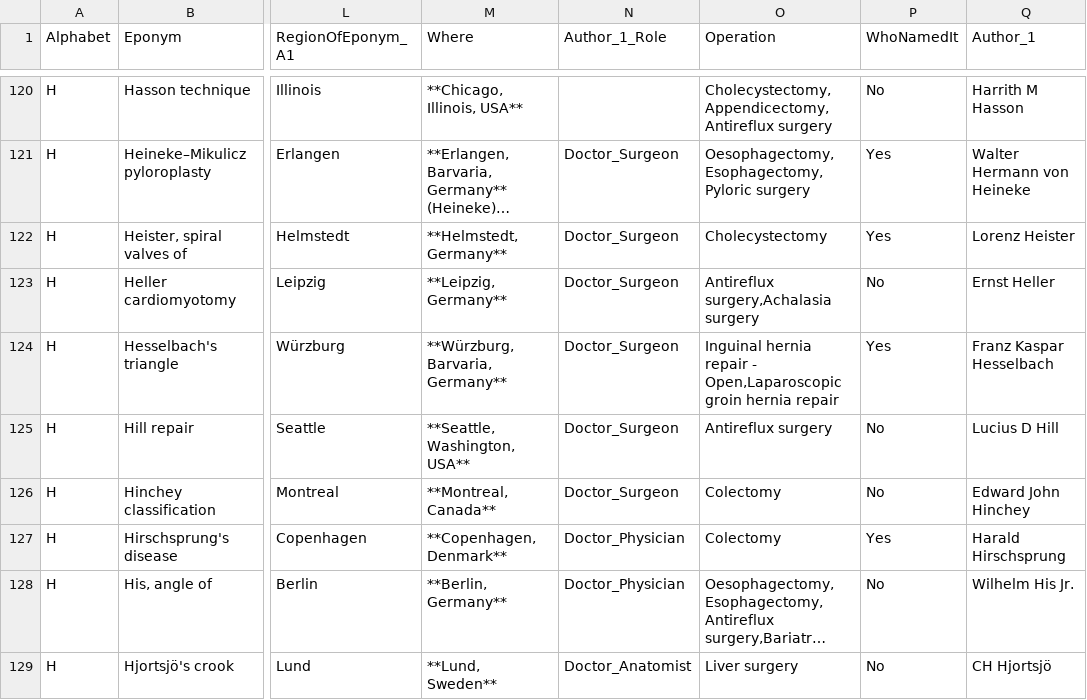
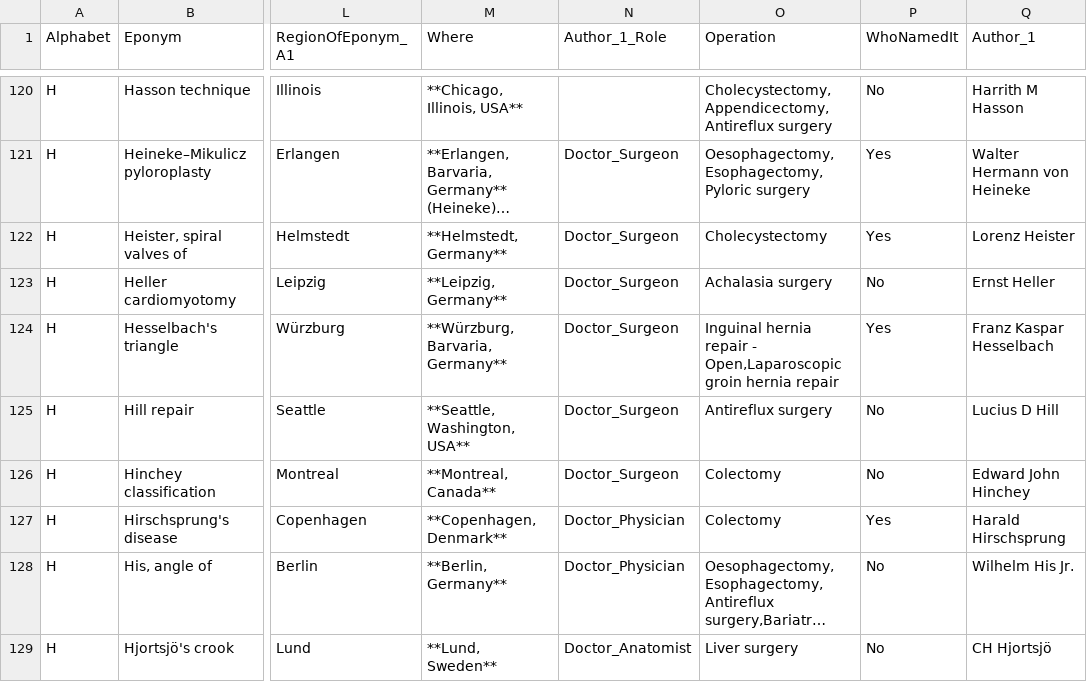
Before and after one commit to HayesAJ83/SurgicalEps_01, a CSV file: Eponyms4python_Lite.csv, drawn as a sheet; only a part is shown, gaps mark what is left out; long unchanged cells end in …; the diff names each change by its address in the sheet, - before the commit and + after, or states it on an @@ line.

Commit message:
Add files via upload

```diff
--- a/Eponyms4python_Lite.csv
+++ b/Eponyms4python_Lite.csv
-O123 (Operation): Antireflux surgery,Achalasia surgery
+O123 (Operation): Achalasia surgery
```
